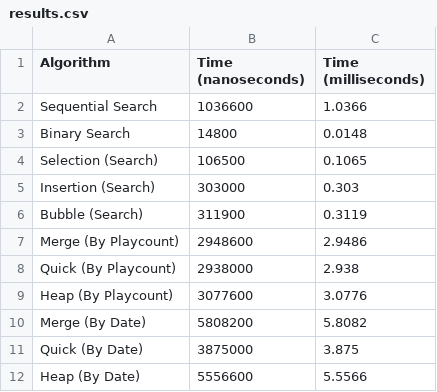
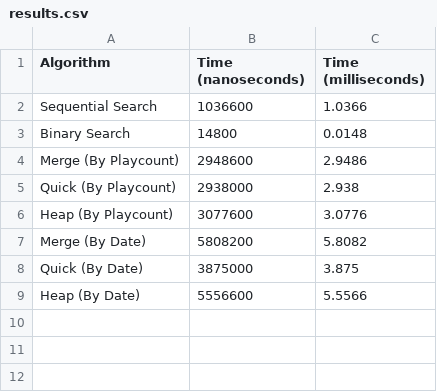
Before and after one commit to Rexboy909/SongID_Sorting, a CSV file: src/results.csv, drawn as a sheet; the diff names each change by its address in the sheet, - before the commit and + after, or states it on an @@ line.

```diff
--- a/src/results.csv
+++ b/src/results.csv
-row 4: Selection (Search) | 106500 | 0.1065
-row 5: Insertion (Search) | 303000 | 0.303
-row 6: Bubble (Search) | 311900 | 0.3119
```
Also changed, not shown: src/bin/results.csv, 4 other files.
